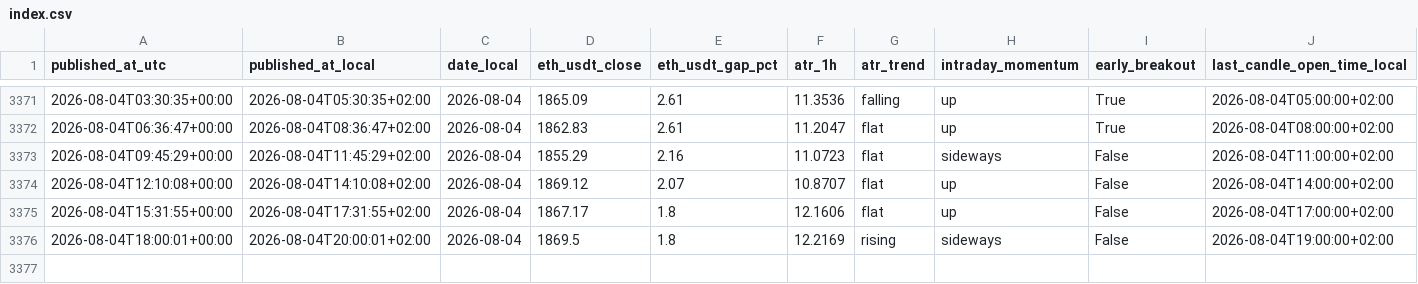
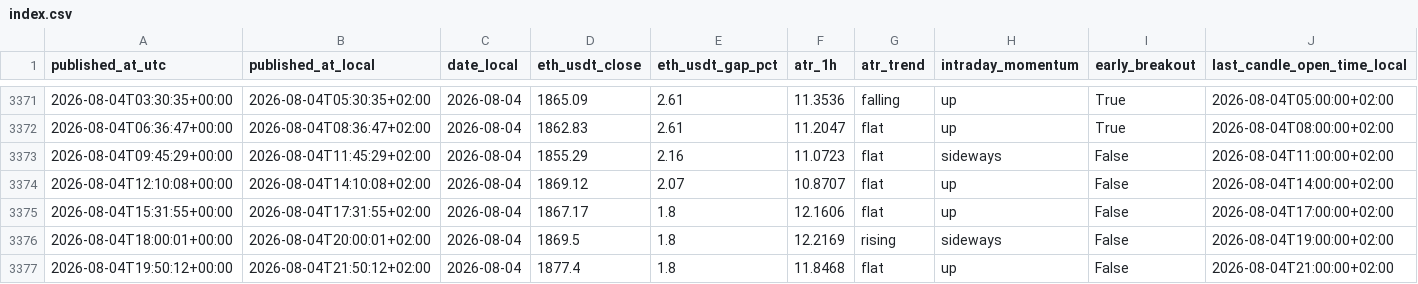
Before and after one commit to myslostelfgaming-collab/crypto-deployment-signal, a CSV file: data/history/index.csv, drawn as a sheet; only a part is shown, gaps mark what is left out; rows hold the shown columns only; the diff names each change by its address in the sheet, - before the commit and + after, or states it on an @@ line.

```diff
--- a/data/history/index.csv
+++ b/data/history/index.csv
+row 3377: 2026-08-04T19:50:12+00:00 | 2026-08-04T21:50:12+02:00 | 2026-08-04 | 1877.4 | 1.8 | 11.8468 | flat | up | False | 2026-08-04T21:00:00+02:00
```
Also changed, not shown: data/forecast/baseline_probs_v1.csv, 22 other files.
